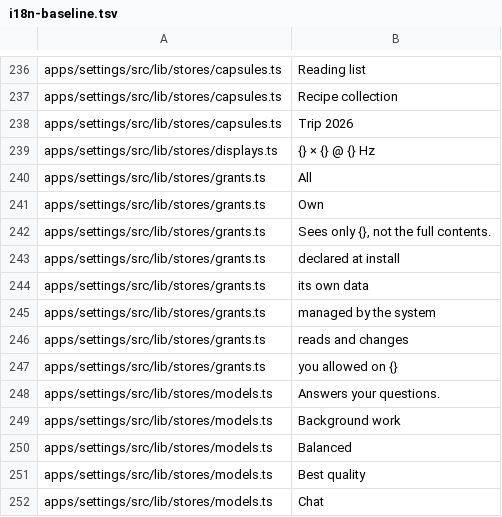
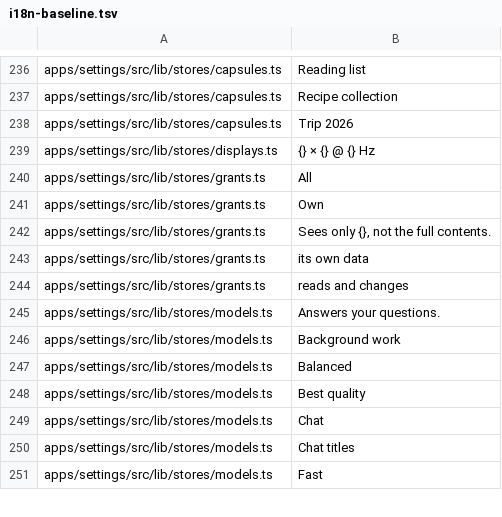
Before and after one commit to arlenos/arlen, a TSV file: dev/i18n-baseline.tsv, drawn as a sheet; only a part is shown, gaps mark what is left out; the shorter side is filled out with more unchanged rows; the diff names each change by its address in the sheet, - before the commit and + after, or states it on an @@ line.

Commit message:
settings: say where a reach came from in the reader's language

```diff
--- a/dev/i18n-baseline.tsv
+++ b/dev/i18n-baseline.tsv
-row 243: apps/settings/src/lib/stores/grants.ts | declared at install
-row 245: apps/settings/src/lib/stores/grants.ts | managed by the system
-row 247: apps/settings/src/lib/stores/grants.ts | you allowed on {}
```
Also changed, not shown: 4 other files.
